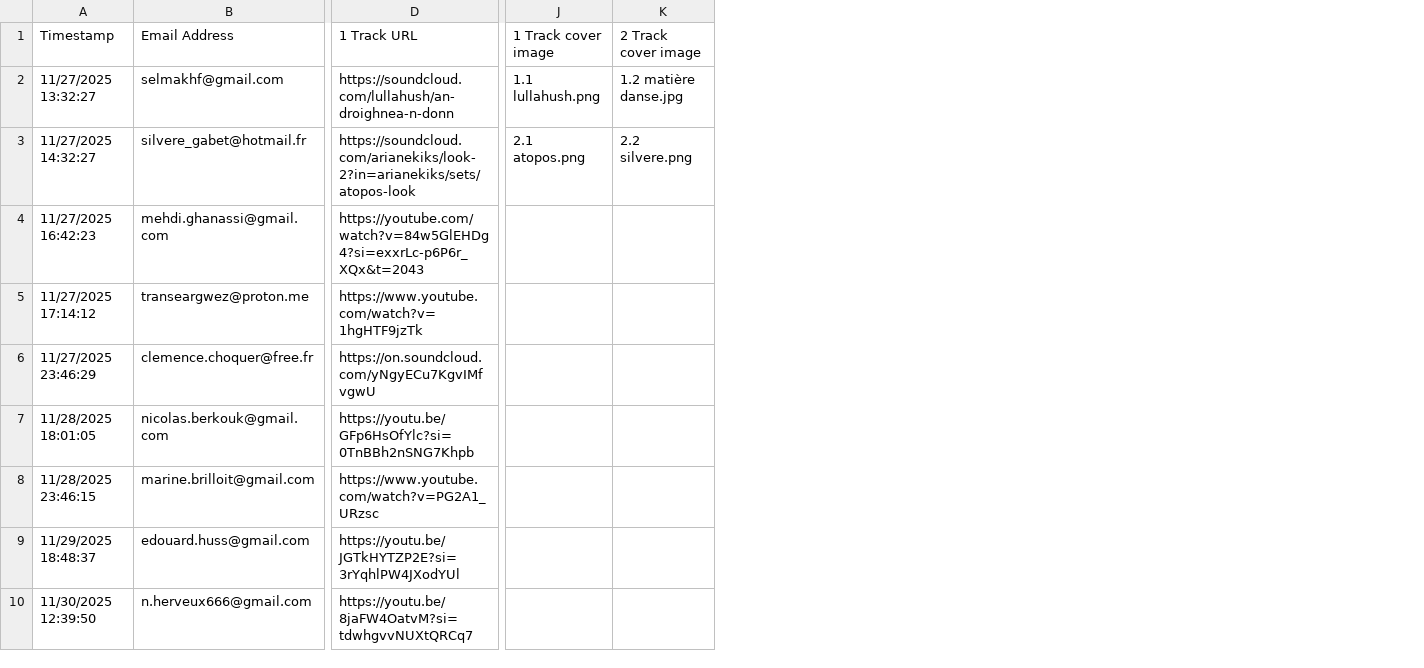
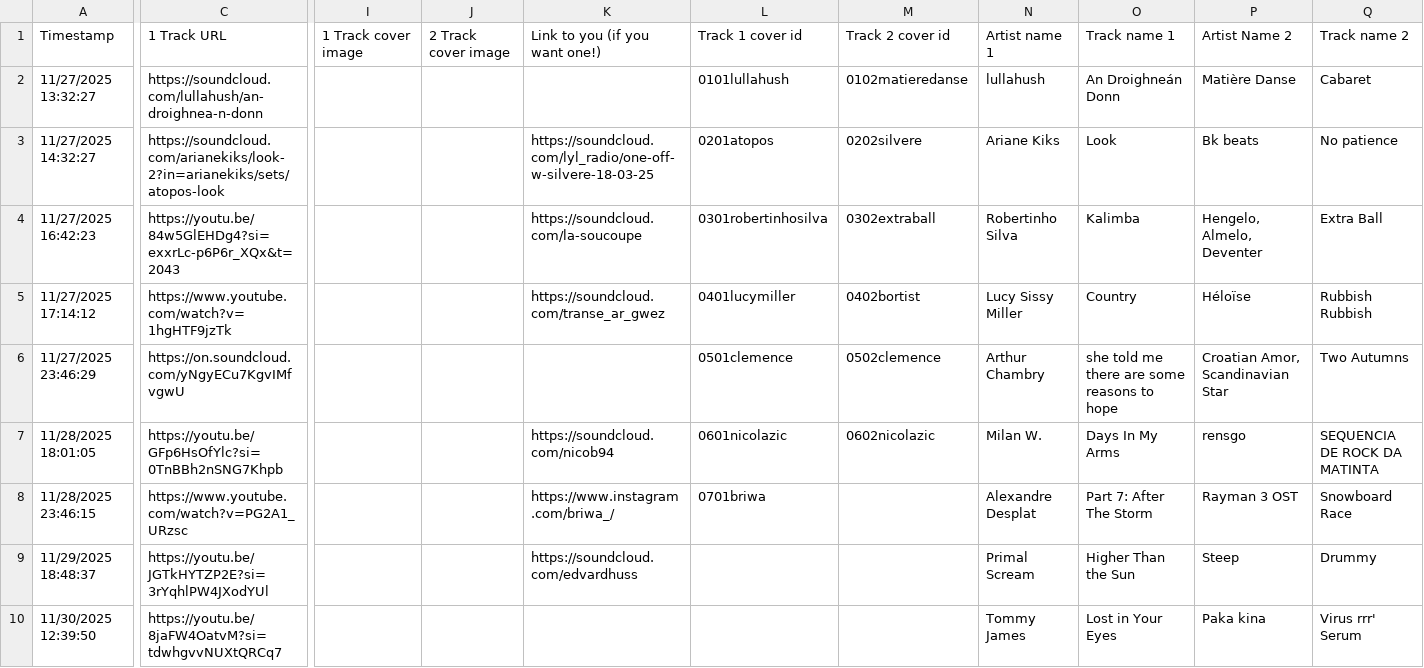
Before and after one commit to walidvb/advent-delights-2025, a CSV file: src/data-toz.csv, drawn as a sheet; only a part is shown, gaps mark what is left out; removed rows and columns are numbered as before the commit, all else as after; the diff covers the shown part only; the diff names each change by its address in the sheet, - before the commit and + after, or states it on an @@ line.

Commit message:
covers

```diff
--- a/src/data-toz.csv
+++ b/src/data-toz.csv
-column B (Email Address), rows 2-10: selmakhf@gmail.com | silvere_gabet@hotmail.fr | mehdi.ghanassi@gmail.com | transeargwez@proton.me | clemence.choquer@free.fr | nicolas.berkouk@gmail.com | marine.brilloit@gmail.com | edouard.huss@gmail.com | n.herveux666@gmail.com
+column K (Link to you (if you want one!)), rows 3-9: https://soundcloud.com/lyl_radio/one-off-w-silvere-18-03-25 | https://soundcloud.com/la-soucoupe | https://soundcloud.com/transe_ar_gwez |  | https://soundcloud.com/nicob94 | https://www.instagram.com/briwa_/ | https://soundcloud.com/edvardhuss
+column L (Track 1 cover id), rows 2-8: 0101lullahush | 0201atopos | 0301robertinhosilva | 0401lucymiller | 0501clemence | 0601nicolazic | 0701briwa
+column M (Track 2 cover id), rows 2-7: 0102matieredanse | 0202silvere | 0302extraball | 0402bortist | 0502clemence | 0602nicolazic
+column N (Artist name 1), rows 2-10: lullahush | Ariane Kiks | Robertinho Silva | Lucy Sissy Miller | Arthur Chambry | Milan W. | Alexandre Desplat | Primal Scream | Tommy James
+column O (Track name 1), rows 2-10: An Droighneán Donn | Look | Kalimba | Country | she told me there are some reasons to hope | Days In My Arms | Part 7: After The Storm | Higher Than the Sun | Lost in Your Eyes
+column P (Artist Name 2), rows 2-10: Matière Danse | Bk beats | Hengelo, Almelo, Deventer | Héloïse | Croatian Amor, Scandinavian Star | rensgo | Rayman 3 OST | Steep | Paka kina
+column Q (Track name 2), rows 2-10: Cabaret | No patience | Extra Ball | Rubbish Rubbish | Two Autumns | SEQUENCIA DE ROCK DA MATINTA | Snowboard Race | Drummy | Virus rrr' Serum
-I2 (1 Track cover image): 1.1 lullahush.png
+I2 (1 Track cover image): (empty)
-J2 (2 Track cover image): 1.2 matière danse.jpg
+J2 (2 Track cover image): (empty)
-I3 (1 Track cover image): 2.1 atopos.png
+I3 (1 Track cover image): (empty)
-J3 (2 Track cover image): 2.2 silvere.png
+J3 (2 Track cover image): (empty)
-C4 (1 Track URL): https://youtube.com/watch?v=84w5GlEHDg4?si=exxrLc-p6P6r_XQx&t=2043
+C4 (1 Track URL): https://youtu.be/84w5GlEHDg4?si=exxrLc-p6P6r_XQx&t=2043
```
Also changed, not shown: 32 edited cells elsewhere in this file, src/data.csv, 33 other files.
